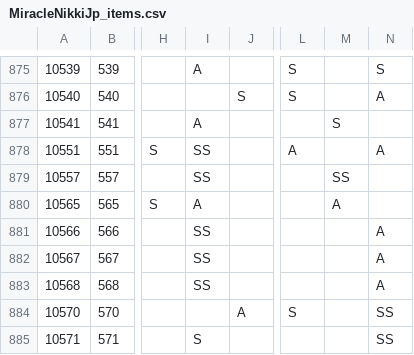
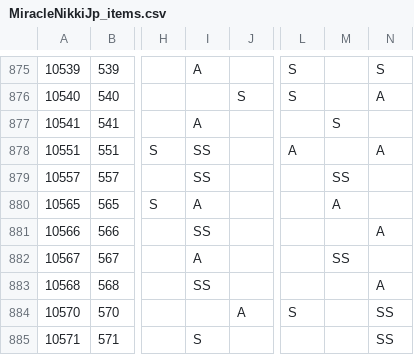
Before and after one commit to koala31/MiracleNikkiJp_items, a CSV file: MiracleNikkiJp_items.csv, drawn as a sheet; only a part is shown, gaps mark what is left out; the diff names each change by its address in the sheet, - before the commit and + after, or states it on an @@ line.

Commit message:
10567 修正
10567,567,ドレス,－,SR-レクイエム,5,SS,,A,,S,,SS,,,A,,

```diff
--- a/MiracleNikkiJp_items.csv
+++ b/MiracleNikkiJp_items.csv
-I882: SS
+I882: A
-M882: (empty)
+M882: SS
-N882: A
+N882: (empty)
```
